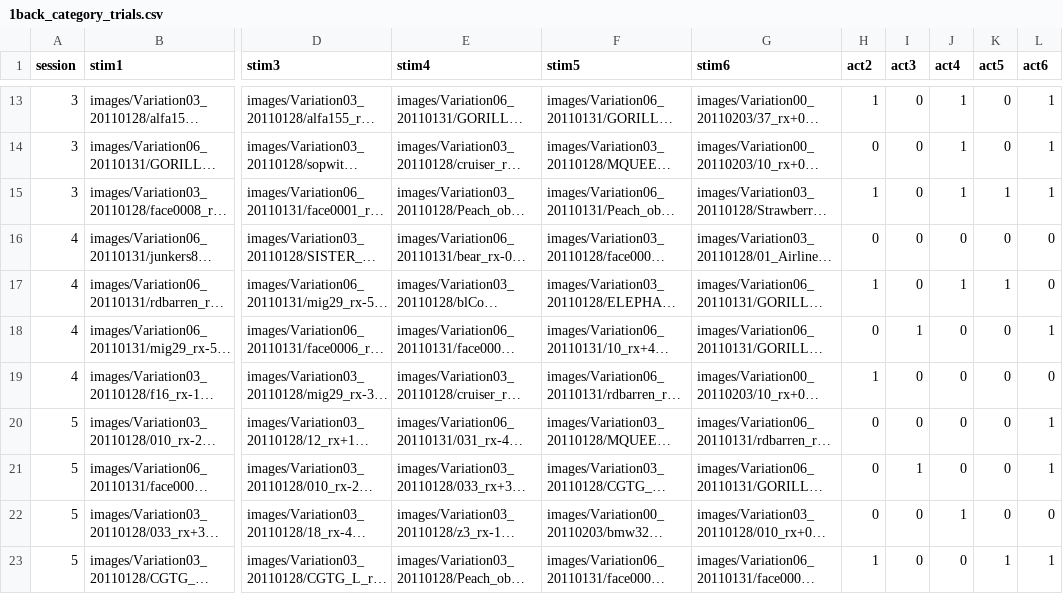
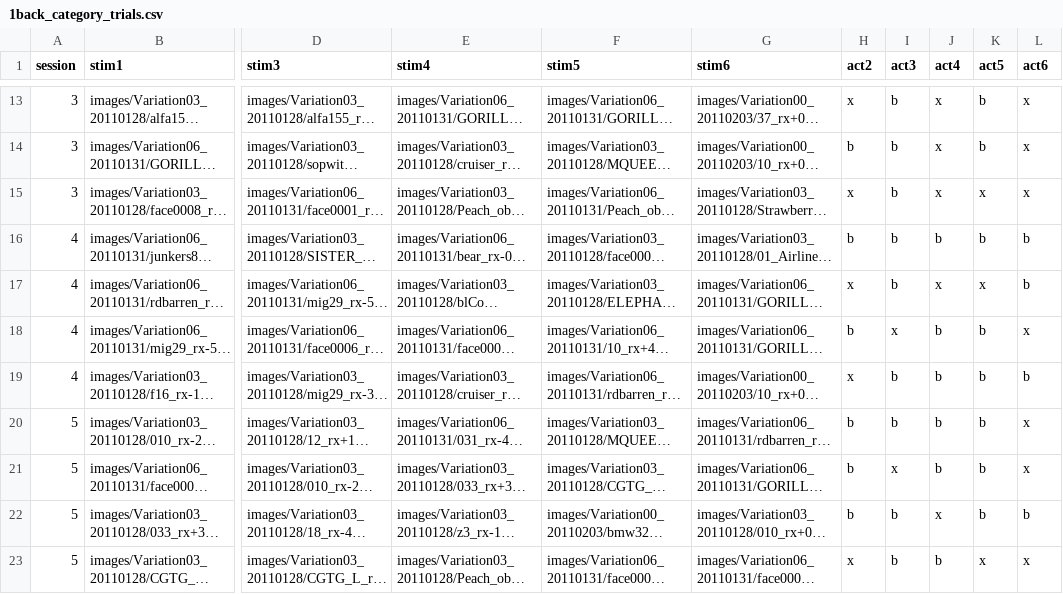
Before and after one commit to rdh1115/abs_nat_psychopy_mturk, a CSV file: resources/1back_category_trials.csv, drawn as a sheet; only a part is shown, gaps mark what is left out; long unchanged cells end in …; the diff covers the shown part only; the diff names each change by its address in the sheet, - before the commit and + after, or states it on an @@ line.

```diff
--- a/resources/1back_category_trials.csv
+++ b/resources/1back_category_trials.csv
-H13 (act2): 1
+H13 (act2): x
-I13:I17 (act3): 0
+I13:I17 (act3): b
-J13:J15 (act4): 1
+J13:J15 (act4): x
-K13:K14 (act5): 0
+K13:K14 (act5): b
-L13:L15 (act6): 1
+L13:L15 (act6): x
-H14 (act2): 0
+H14 (act2): b
-H15 (act2): 1
+H15 (act2): x
-K15 (act5): 1
+K15 (act5): x
-H16 (act2): 0
+H16 (act2): b
-J16 (act4): 0
+J16 (act4): b
-K16 (act5): 0
+K16 (act5): b
-L16:L17 (act6): 0
+L16:L17 (act6): b
-H17 (act2): 1
+H17 (act2): x
-J17 (act4): 1
+J17 (act4): x
-K17 (act5): 1
+K17 (act5): x
-H18 (act2): 0
+H18 (act2): b
-I18 (act3): 1
+I18 (act3): x
-J18:J21 (act4): 0
+J18:J21 (act4): b
-K18:K22 (act5): 0
+K18:K22 (act5): b
-L18 (act6): 1
+L18 (act6): x
-H19 (act2): 1
+H19 (act2): x
-I19:I20 (act3): 0
+I19:I20 (act3): b
-L19 (act6): 0
+L19 (act6): b
-H20:H22 (act2): 0
+H20:H22 (act2): b
-L20:L21 (act6): 1
+L20:L21 (act6): x
-I21 (act3): 1
+I21 (act3): x
-I22:I23 (act3): 0
+I22:I23 (act3): b
-J22 (act4): 1
+J22 (act4): x
-L22 (act6): 0
+L22 (act6): b
-H23 (act2): 1
+H23 (act2): x
-J23 (act4): 0
+J23 (act4): b
-K23 (act5): 1
+K23 (act5): x
-L23 (act6): 1
+L23 (act6): x
```
Also changed, not shown: 55 edited cells elsewhere in this file, resources/1back_category_learning_trials.csv, resources/interdms_debug.csv, 15 other files.
